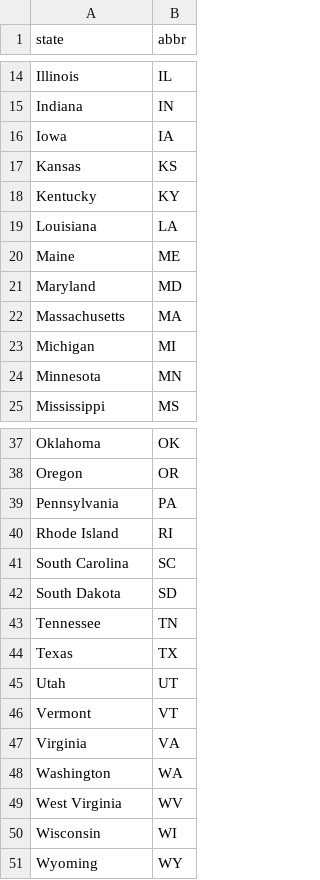
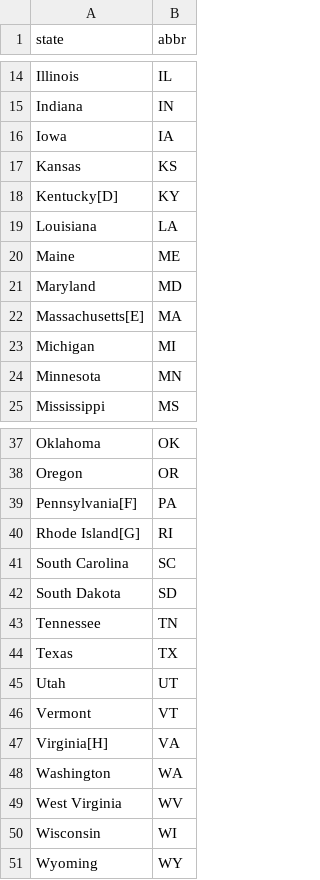
Before and after one commit to jpmarindiaz/playground, a CSV file: treefortbnb/states.csv, drawn as a sheet; only a part is shown, gaps mark what is left out; the diff names each change by its address in the sheet, - before the commit and + after, or states it on an @@ line.

```diff
--- a/treefortbnb/states.csv
+++ b/treefortbnb/states.csv
-A18 (state): Kentucky
+A18 (state): Kentucky[D]
-A22 (state): Massachusetts
+A22 (state): Massachusetts[E]
-A39 (state): Pennsylvania
+A39 (state): Pennsylvania[F]
-A40 (state): Rhode Island
+A40 (state): Rhode Island[G]
-A47 (state): Virginia
+A47 (state): Virginia[H]
```
Also changed, not shown: 3 other files.
